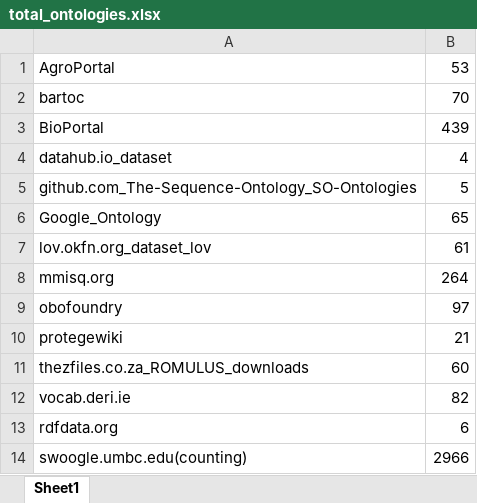
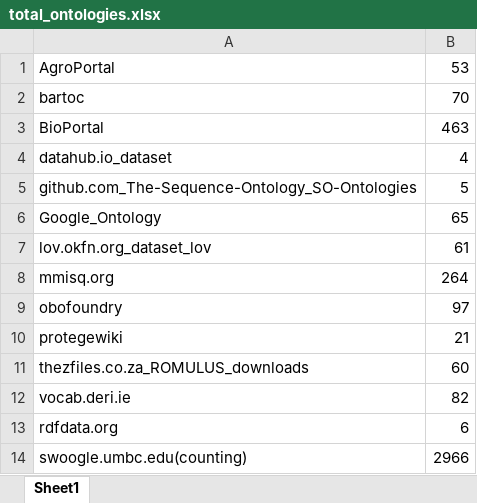
Before and after one commit to priyasatbhaya/tag_distribution, an Excel workbook: excel_files/total_ontologies.xlsx, sheet Sheet1, drawn as a sheet; values as stored, in another font and other column widths than the file's, no borders; the diff names each change by its address in the sheet, - before the commit and + after, or states it on an @@ line.

Commit message:
total_ontologies update

```diff
--- a/excel_files/total_ontologies.xlsx (sheet Sheet1)
+++ b/excel_files/total_ontologies.xlsx (sheet Sheet1)
-B3: 439
+B3: 463
```
